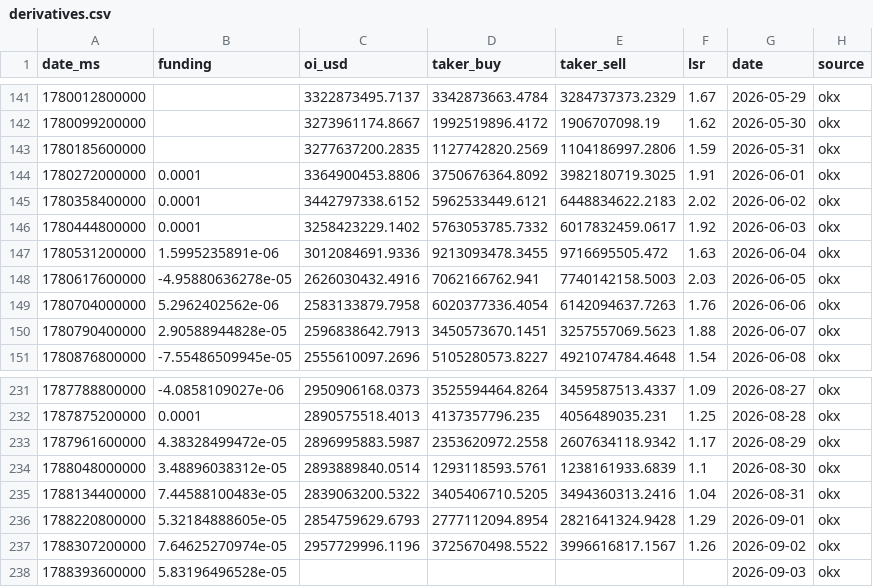
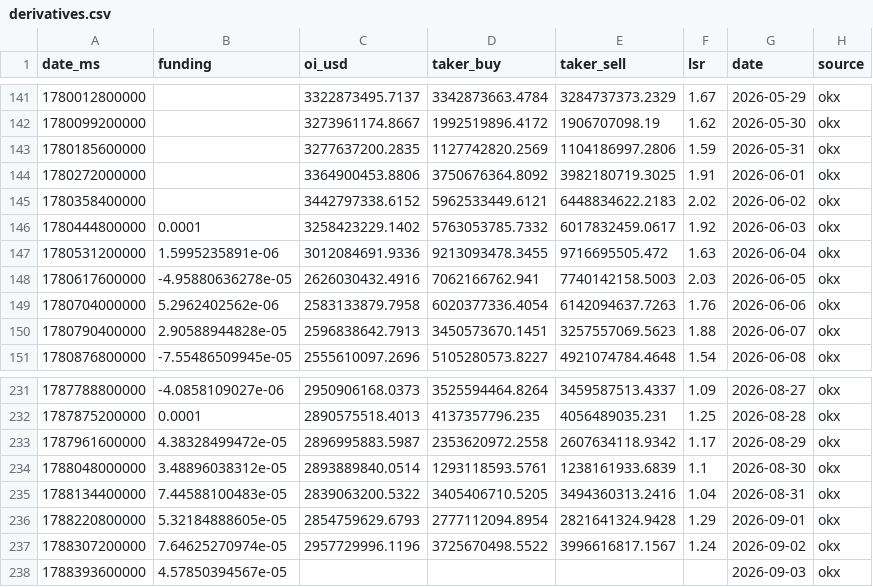
Before and after one commit to kenhuangads/btc-trader, a CSV file: history/derivatives.csv, drawn as a sheet; only a part is shown, gaps mark what is left out.

```diff
--- a/history/derivatives.csv
+++ b/history/derivatives.csv
@@ -143,4 +143,4 @@ date_ms,funding,oi_usd,taker_buy,taker_sell,lsr,date,source
 1780185600000,,3277637200.2835,1127742820.2569,1104186997.2806,1.59,2026-05-31,okx
-1780272000000,0.0001,3364900453.8806,3750676364.8092,3982180719.3025,1.91,2026-06-01,okx
-1780358400000,0.0001,3442797338.6152,5962533449.6121,6448834622.2183,2.02,2026-06-02,okx
+1780272000000,,3364900453.8806,3750676364.8092,3982180719.3025,1.91,2026-06-01,okx
+1780358400000,,3442797338.6152,5962533449.6121,6448834622.2183,2.02,2026-06-02,okx
 1780444800000,0.0001,3258423229.1402,5763053785.7332,6017832459.0617,1.92,2026-06-03,okx
@@ -236,3 +236,3 @@ date_ms,funding,oi_usd,taker_buy,taker_sell,lsr,date,source
 1788220800000,5.32184888605e-05,2854759629.6793,2777112094.8954,2821641324.9428,1.29,2026-09-01,okx
-1788307200000,7.64625270974e-05,2957729996.1196,3725670498.5522,3996616817.1567,1.26,2026-09-02,okx
-1788393600000,5.83196496528e-05,,,,,2026-09-03,okx
+1788307200000,7.64625270974e-05,2957729996.1196,3725670498.5522,3996616817.1567,1.24,2026-09-02,okx
+1788393600000,4.57850394567e-05,,,,,2026-09-03,okx
```
Also changed, not shown: 4 other files.
